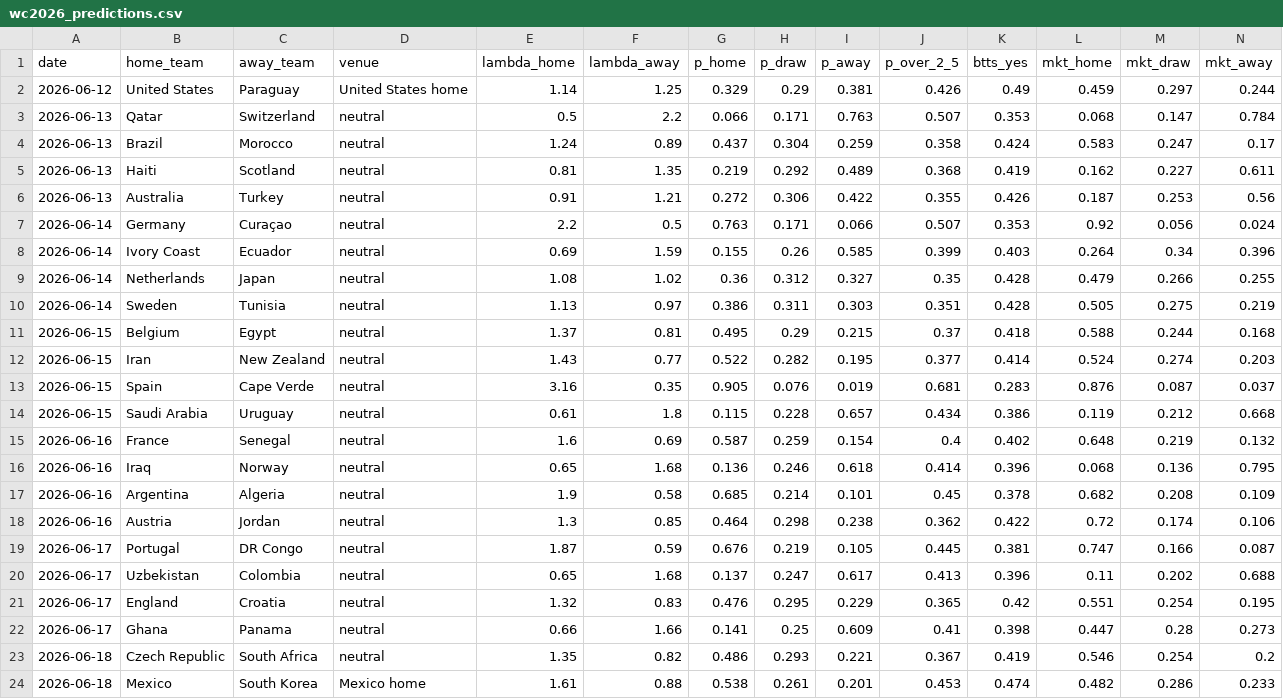
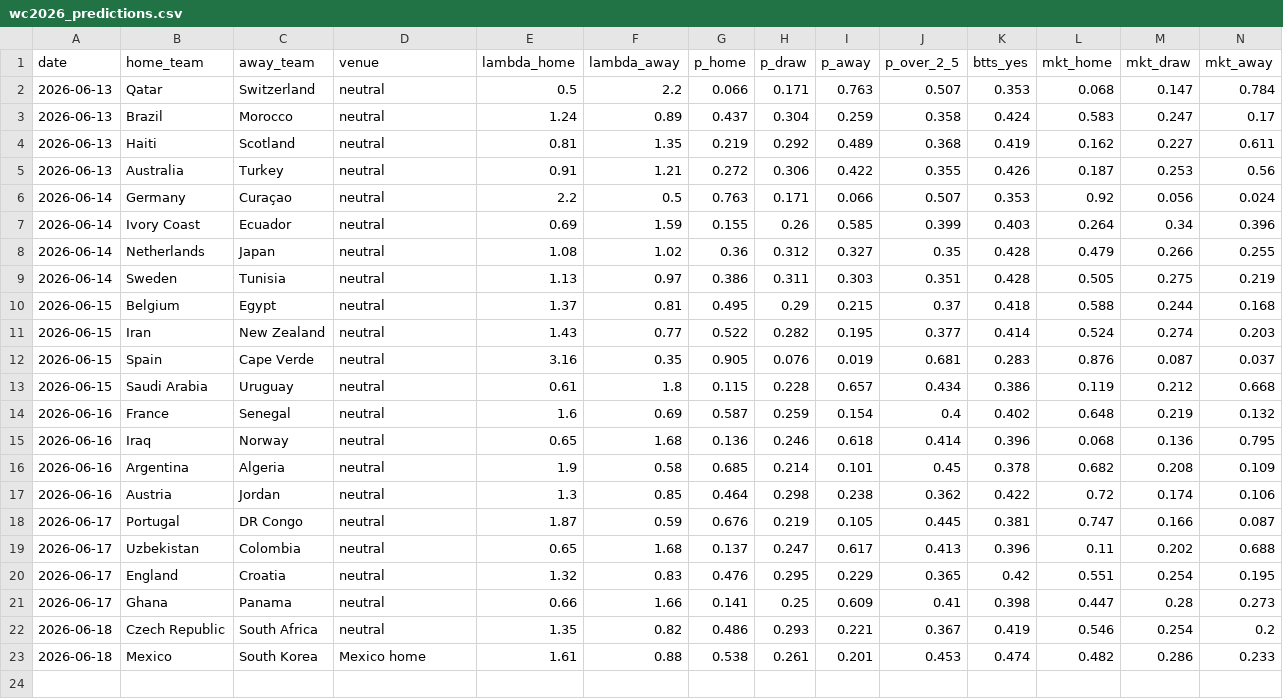
Before and after one commit to dorbarda/worldcup2026mode, a CSV file: reports/wc2026_predictions.csv, drawn as a sheet; only a part is shown; rows hold the shown columns only; the diff names each change by its address in the sheet, - before the commit and + after, or states it on an @@ line.

```diff
--- a/reports/wc2026_predictions.csv
+++ b/reports/wc2026_predictions.csv
-row 2: 2026-06-12 | United States | Paraguay | United States home | 1.14 | 1.25 | 0.329 | 0.29 | 0.381 | 0.426 | 0.49 | 0.459 | 0.297 | 0.244
```
Also changed, not shown: data/external/wc2026_forward_log.csv, 3 other files.
